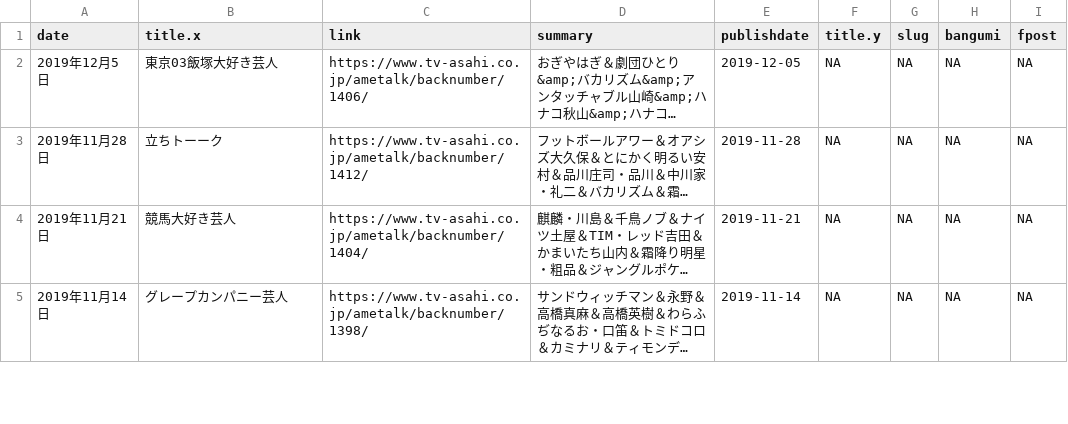
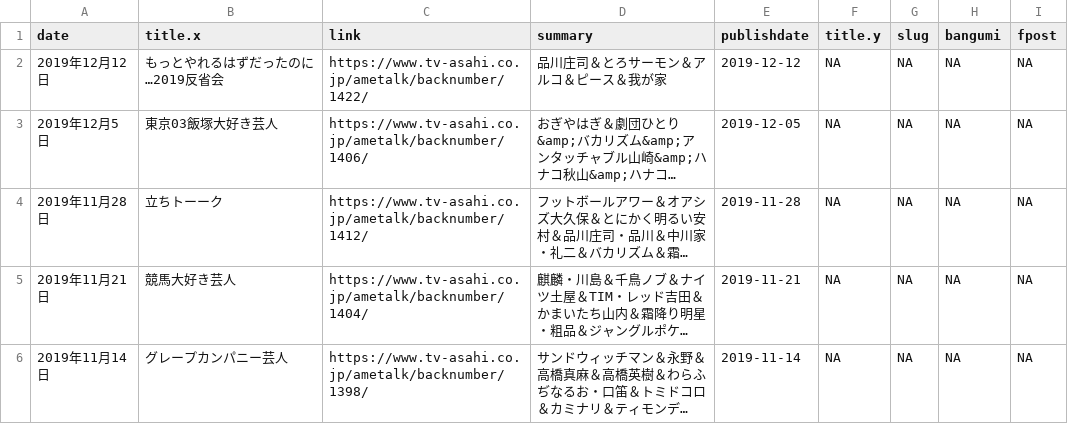
Before and after one commit to tcgriffith/owaraisite, a CSV file: static/ametalk.csv, drawn as a sheet; only a part is shown; long unchanged cells end in …; the diff names each change by its address in the sheet, - before the commit and + after, or states it on an @@ line.

```diff
--- a/static/ametalk.csv
+++ b/static/ametalk.csv
+row 2: 2019年12月12日 | もっとやれるはずだったのに…2019反省会 | https://www.tv-asahi.co.jp/ametalk/backnumber/1422/ | 品川庄司＆とろサーモン＆アルコ＆ピース＆我が家 | 2019-12-12 | NA | NA | NA | NA
```
Also changed, not shown: static/lonha.csv, 3 other files.
